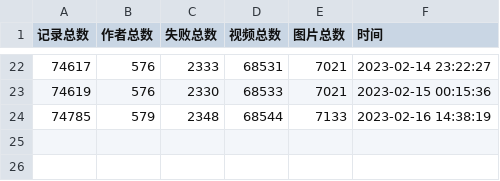
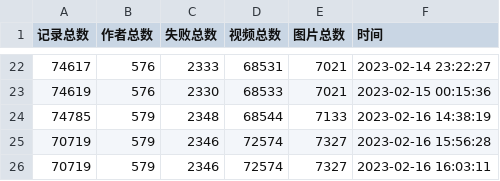
Before and after one commit to bizhangjie/Kaleidoscope, a CSV file: 抖音/record.csv, drawn as a sheet; only a part is shown, gaps mark what is left out.

```diff
--- a/抖音/record.csv
+++ b/抖音/record.csv
@@ -24 +24,3 @@
 74785,579,2348,68544,7133,2023-02-16 14:38:19
+70719,579,2346,72574,7327,2023-02-16 15:56:28
+70719,579,2346,72574,7327,2023-02-16 16:03:11
```
Also changed, not shown: 7 other files.
